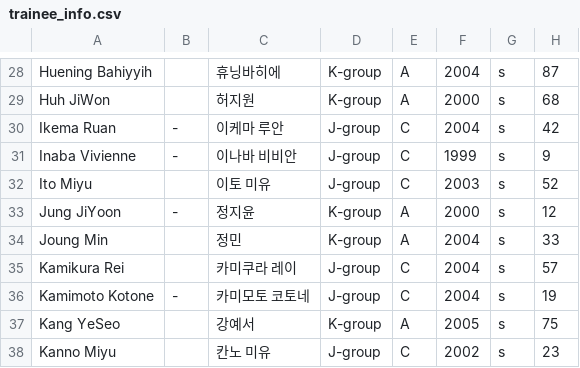
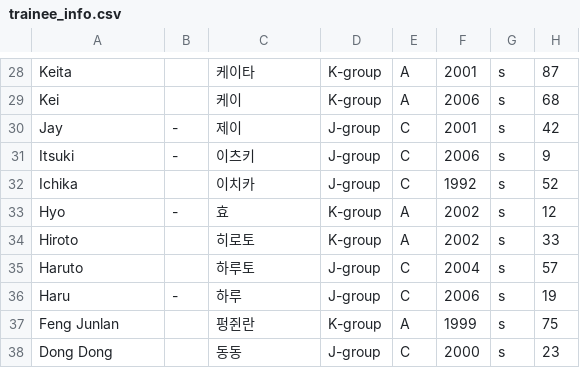
Before and after one commit to boysplanet9/boysplanet, a CSV file: trainee_info.csv, drawn as a sheet; only a part is shown, gaps mark what is left out; the diff covers the shown part only.

```diff
--- a/trainee_info.csv
+++ b/trainee_info.csv
@@ -28,11 +28,11 @@
-"Huening Bahiyyih","","휴닝바히에","K-group","A","2004","s","87"
-"Huh JiWon","","허지원","K-group","A","2000","s","68"
-"Ikema Ruan","-","이케마 루안","J-group","C","2004","s","42"
-"Inaba Vivienne","-","이나바 비비안","J-group","C","1999","s","9"
-"Ito Miyu","","이토 미유","J-group","C","2003","s","52"
-"Jung JiYoon","-","정지윤","K-group","A","2000","s","12"
-"Joung Min","","정민","K-group","A","2004","s","33"
-"Kamikura Rei","","카미쿠라 레이","J-group","C","2004","s","57"
-"Kamimoto Kotone","-","카미모토 코토네","J-group","C","2004","s","19"
-"Kang YeSeo","","강예서","K-group","A","2005","s","75"
-"Kanno Miyu","","칸노 미유","J-group","C","2002","s","23"
+"Keita","","케이타","K-group","A","2001","s","87"
+"Kei","","케이","K-group","A","2006","s","68"
+"Jay","-","제이","J-group","C","2001","s","42"
+"Itsuki","-","이츠키","J-group","C","2006","s","9"
+"Ichika","","이치카","J-group","C","1992","s","52"
+"Hyo","-","효","K-group","A","2002","s","12"
+"Hiroto","","히로토","K-group","A","2002","s","33"
+"Haruto","","하루토","J-group","C","2004","s","57"
+"Haru","-","하루","J-group","C","2006","s","19"
+"Feng Junlan","","펑쥔란","K-group","A","1999","s","75"
+"Dong Dong","","동동","J-group","C","2000","s","23"
```
Also changed, not shown: 95 edited cells elsewhere in this file.
